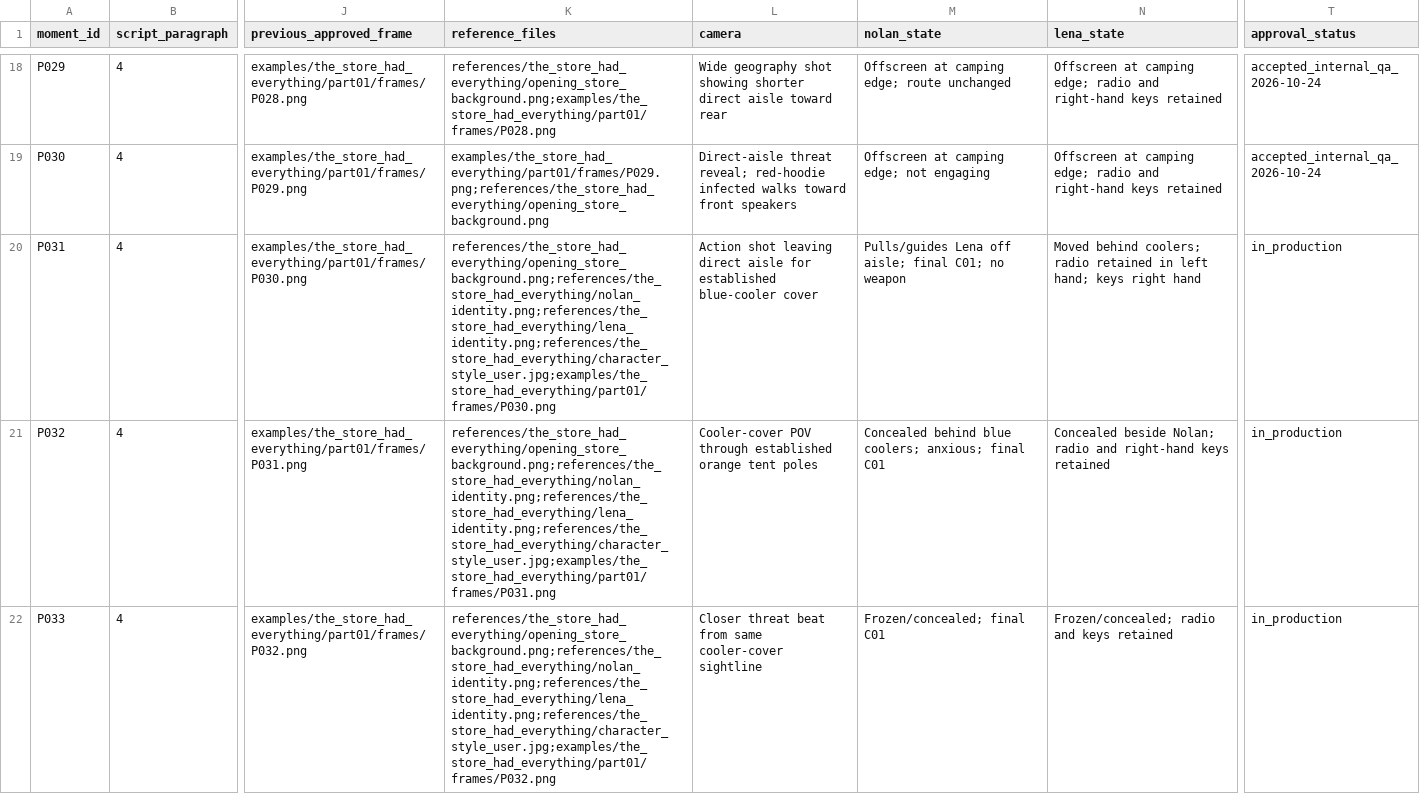
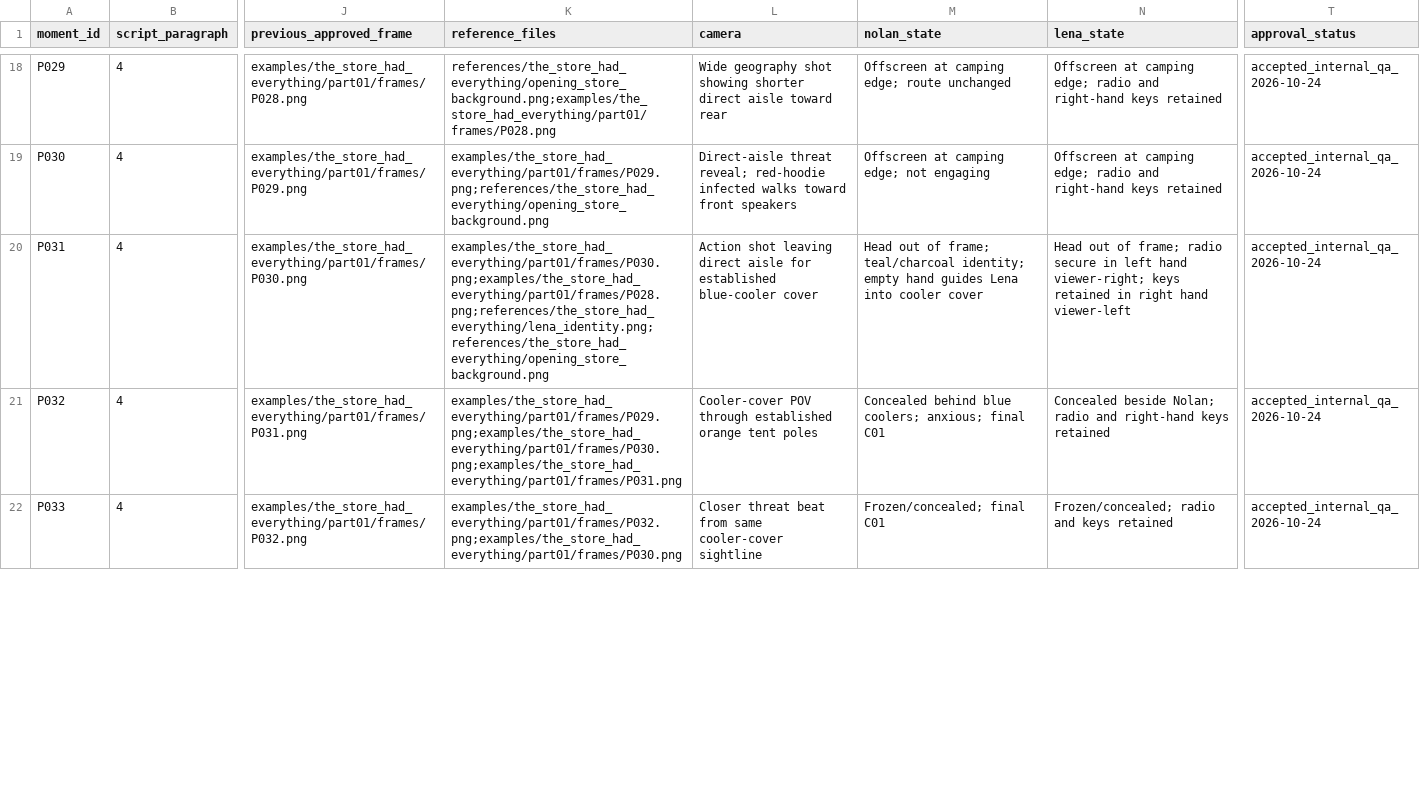
Before and after one commit to AsuraXP/Survival, a CSV file: examples/the_store_had_everything/part01/visuals.csv, drawn as a sheet; only a part is shown, gaps mark what is left out; the diff covers the shown part only; the diff names each change by its address in the sheet, - before the commit and + after, or states it on an @@ line.

Commit message:
Complete cooler cover and key-turn sequence
Co-authored-by: arena-agent <297053741+arena-agent@users.noreply.github.com>

```diff
--- a/examples/the_store_had_everything/part01/visuals.csv
+++ b/examples/the_store_had_everything/part01/visuals.csv
-K20 (reference_files): references/the_store_had_everything/opening_store_background.png;references/the_store_had_everything/nolan_identity.png;references/the_store_had_everything/lena_identity.png;references/the_store_had_everything/character_style_user.jpg;examples/the_store_had_everything/part01/frames/P030.png
+K20 (reference_files): examples/the_store_had_everything/part01/frames/P030.png;examples/the_store_had_everything/part01/frames/P028.png;references/the_store_had_everything/lena_identity.png;references/the_store_had_everything/opening_store_background.png
-M20 (nolan_state): Pulls/guides Lena off aisle; final C01; no weapon
+M20 (nolan_state): Head out of frame; teal/charcoal identity; empty hand guides Lena into cooler cover
-N20 (lena_state): Moved behind coolers; radio retained in left hand; keys right hand
+N20 (lena_state): Head out of frame; radio secure in left hand viewer-right; keys retained in right hand viewer-left
-T20:T22 (approval_status): in_production
+T20:T22 (approval_status): accepted_internal_qa_2026-10-24
-K21 (reference_files): references/the_store_had_everything/opening_store_background.png;references/the_store_had_everything/nolan_identity.png;references/the_store_had_everything/lena_identity.png;references/the_store_had_everything/character_style_user.jpg;examples/the_store_had_everything/part01/frames/P031.png
+K21 (reference_files): examples/the_store_had_everything/part01/frames/P029.png;examples/the_store_had_everything/part01/frames/P030.png;examples/the_store_had_everything/part01/frames/P031.png
-K22 (reference_files): references/the_store_had_everything/opening_store_background.png;references/the_store_had_everything/nolan_identity.png;references/the_store_had_everything/lena_identity.png;references/the_store_had_everything/character_style_user.jpg;examples/the_store_had_everything/part01/frames/P032.png
+K22 (reference_files): examples/the_store_had_everything/part01/frames/P032.png;examples/the_store_had_everything/part01/frames/P030.png
```
Also changed, not shown: 6 added rows and 2 edited cells elsewhere in this file, 13 other files.
